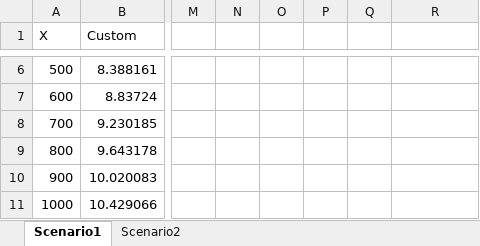
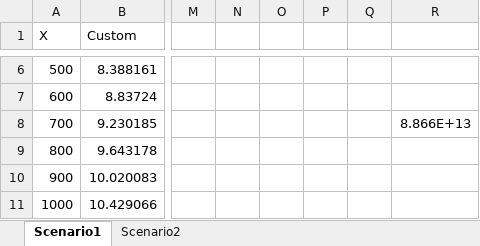
Before and after one commit to Torkelz/GameEngine, an Excel workbook: GameEngine/Assignment1revisited.xlsx, sheet Scenario1, drawn as a sheet; only a part is shown, gaps mark what is left out; values as stored, in another font and other column widths than the file's, no borders; charts and pictures not drawn; the diff names each change by its address in the sheet, - before the commit and + after, or states it on an @@ line.

```diff
--- a/GameEngine/Assignment1revisited.xlsx (sheet Scenario1)
+++ b/GameEngine/Assignment1revisited.xlsx (sheet Scenario1)
-R8: (empty)
+R8: 8.866E+13
```
Also changed, not shown: sheet Scenario2, charts or pictures, 9 other files.
